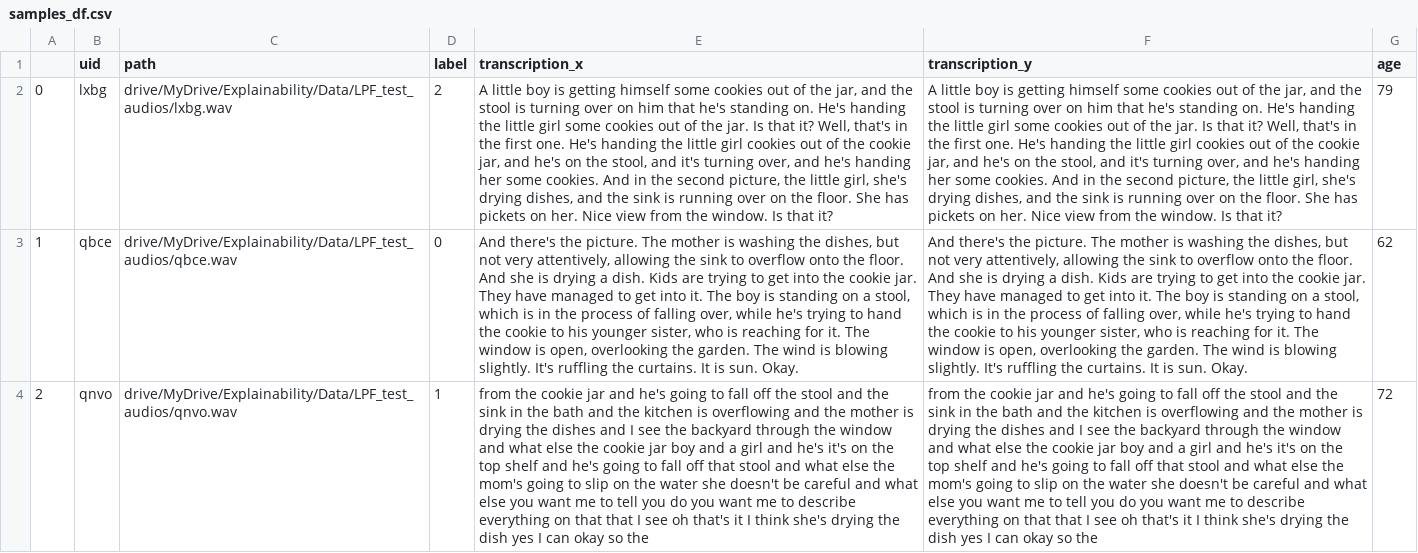
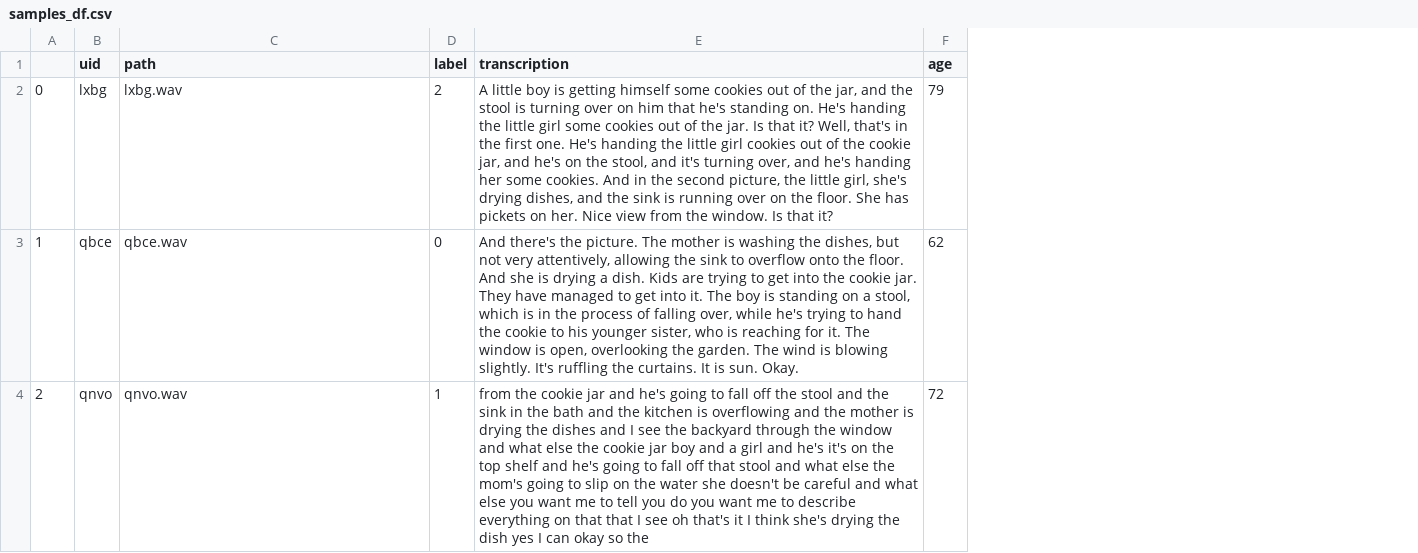
Before and after one commit to SpeechCARE/SpeechCARE_Acoustic_Explainability_Framework, a CSV file: data/samples_df.csv, drawn as a sheet; the diff names each change by its address in the sheet, - before the commit and + after, or states it on an @@ line.

```diff
--- a/data/samples_df.csv
+++ b/data/samples_df.csv
-column F (transcription_y), rows 2-4: A little boy is getting himself some cookies out of the jar, and the stool is turning over on him that he's standing on. He's handing the little girl some cookies out of the jar. Is that it? Well, that's in the first one. He's handing the little girl cookies out of the cookie jar, and he's on the stool, and it's turning over, and he's handing her some cookies. And in the second picture, the little girl, she's drying dishes, and the sink is running over on the floor. She has pickets on her. Nice view from the window. Is that it? | And there's the picture. The mother is washing the dishes, but not very attentively, allowing the sink to overflow onto the floor. And she is drying a dish. Kids are trying to get into the cookie jar. They have managed to get into it. The boy is standing on a stool, which is in the process of falling over, while he's trying to hand the cookie to his younger sister, who is reaching for it. The window is open, overlooking the garden. The wind is blowing slightly. It's ruffling the curtains. It is sun. Okay. | from the cookie jar and he's going to fall off the stool and the sink in the bath and the kitchen is overflowing and the mother is drying the dishes and I see the backyard through the window and what else the cookie jar boy and a girl and he's it's on the top shelf and he's going to fall off that stool and what else the mom's going to slip on the water she doesn't be careful and what else you want me to tell you do you want me to describe everything on that that I see oh that's it I think she's drying the dish yes I can okay so the
-E1: transcription_x
+E1: transcription
-C2 (path): drive/MyDrive/Explainability/Data/LPF_test_audios/lxbg.wav
+C2 (path): lxbg.wav
-C3 (path): drive/MyDrive/Explainability/Data/LPF_test_audios/qbce.wav
+C3 (path): qbce.wav
-C4 (path): drive/MyDrive/Explainability/Data/LPF_test_audios/qnvo.wav
+C4 (path): qnvo.wav
```
Also changed, not shown: 5 other files.
